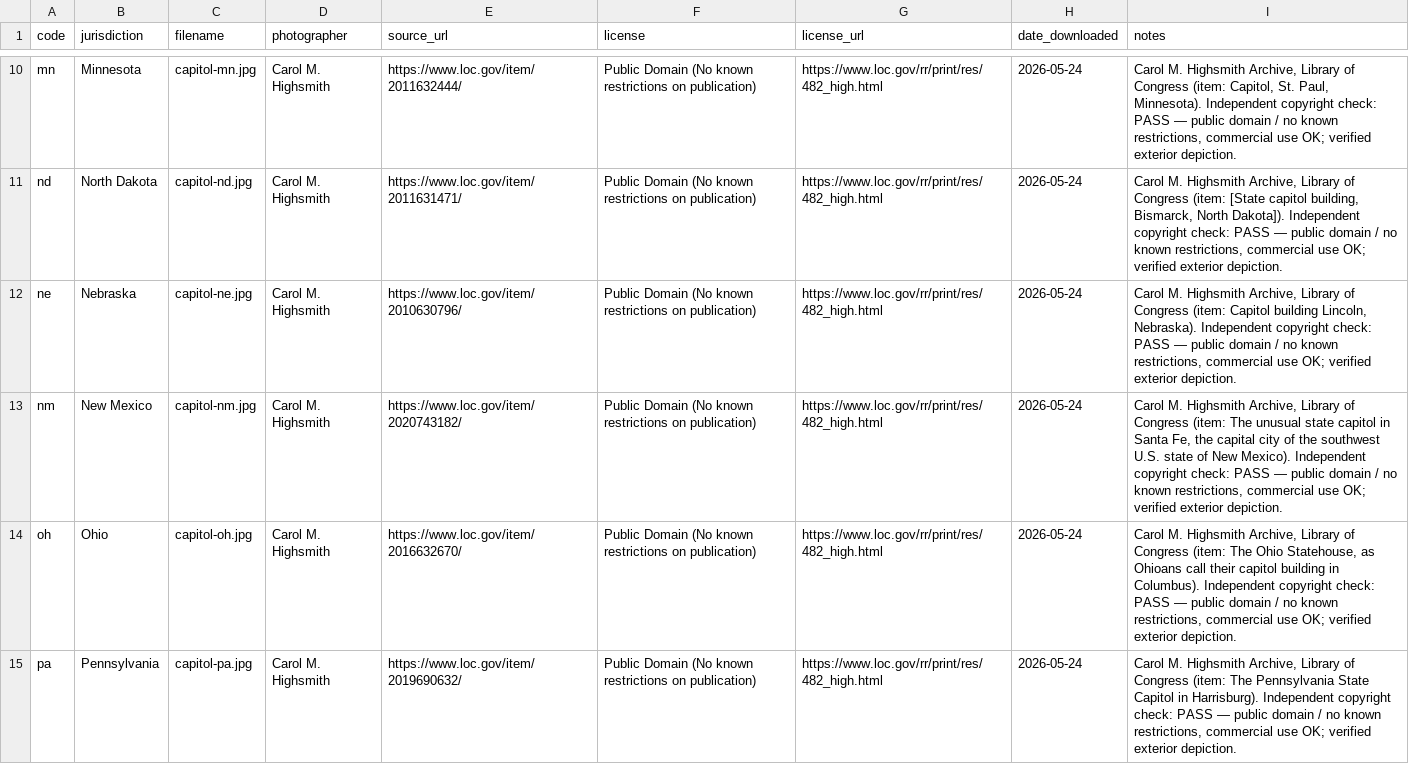
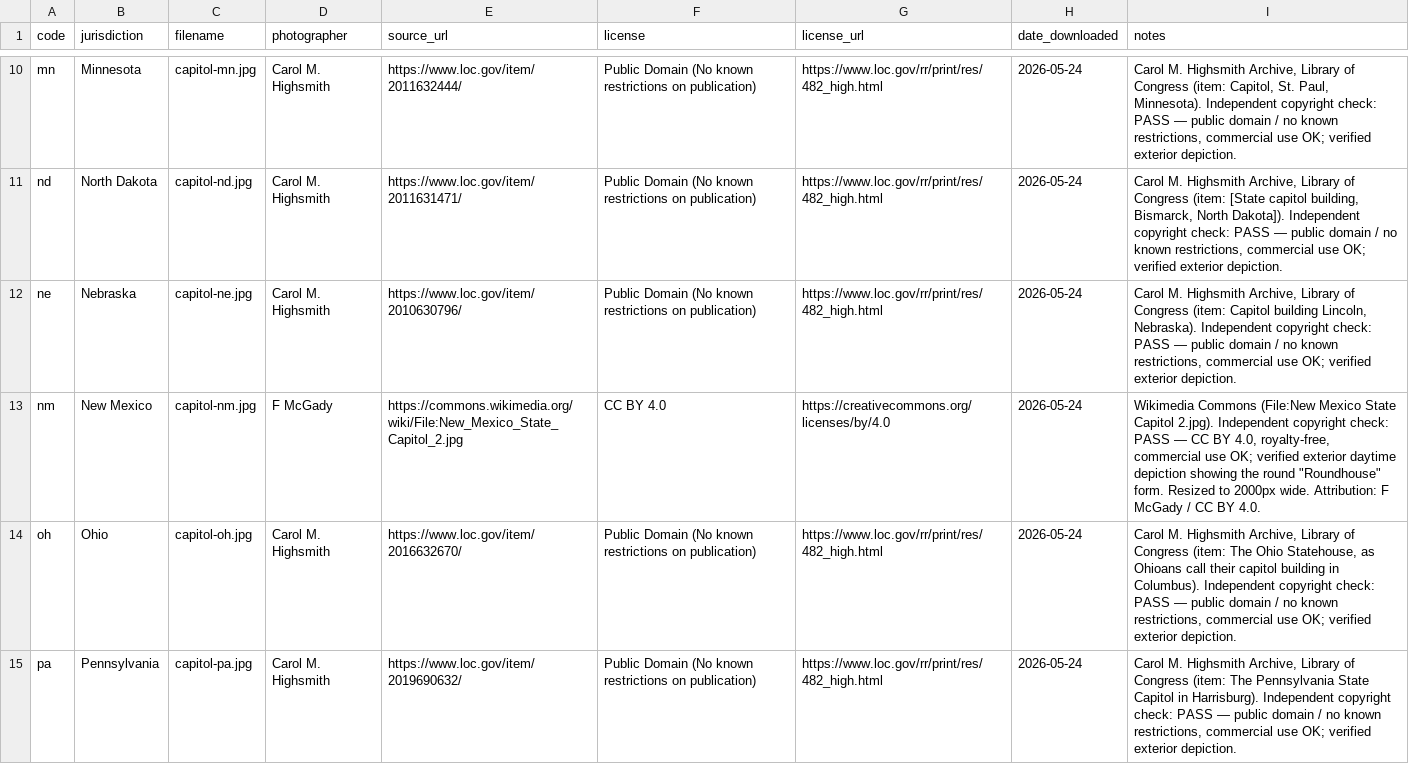
Before and after one commit to jamesatpgp/pg-prevention-site, a CSV file: src/data/capitol-images.csv, drawn as a sheet; only a part is shown, gaps mark what is left out; the diff covers the shown part only.

```diff
--- a/src/data/capitol-images.csv
+++ b/src/data/capitol-images.csv
@@ -12,3 +12,3 @@ code,jurisdiction,filename,photographer,source_url,license,license_url,date_down
 "ne","Nebraska","capitol-ne.jpg","Carol M. Highsmith","https://www.loc.gov/item/2010630796/","Public Domain (No known restrictions on publication)","https://www.loc.gov/rr/print/res/482_high.html","2026-05-24","Carol M. Highsmith Archive, Library of Congress (item: Capitol building Lincoln, Nebraska). Independent copyright check: PASS — public domain / no known restrictions, commercial use OK; verified exterior depiction."
-"nm","New Mexico","capitol-nm.jpg","Carol M. Highsmith","https://www.loc.gov/item/2020743182/","Public Domain (No known restrictions on publication)","https://www.loc.gov/rr/print/res/482_high.html","2026-05-24","Carol M. Highsmith Archive, Library of Congress (item: The unusual state capitol in Santa Fe, the capital city of the southwest U.S. state of New Mexico). Independent copyright check: PASS — public domain / no known restrictions, commercial use OK; verified exterior depiction."
+"nm","New Mexico","capitol-nm.jpg","F McGady","https://commons.wikimedia.org/wiki/File:New_Mexico_State_Capitol_2.jpg","CC BY 4.0","https://creativecommons.org/licenses/by/4.0","2026-05-24","Wikimedia Commons (File:New Mexico State Capitol 2.jpg). Independent copyright check: PASS — CC BY 4.0, royalty-free, commercial use OK; verified exterior daytime depiction showing the round ""Roundhouse"" form. Resized to 2000px wide. Attribution: F McGady / CC BY 4.0."
 "oh","Ohio","capitol-oh.jpg","Carol M. Highsmith","https://www.loc.gov/item/2016632670/","Public Domain (No known restrictions on publication)","https://www.loc.gov/rr/print/res/482_high.html","2026-05-24","Carol M. Highsmith Archive, Library of Congress (item: The Ohio Statehouse, as Ohioans call their capitol building in Columbus). Independent copyright check: PASS — public domain / no known restrictions, commercial use OK; verified exterior depiction."
```
Also changed, not shown: 5 edited cells elsewhere in this file, 2 other files.
